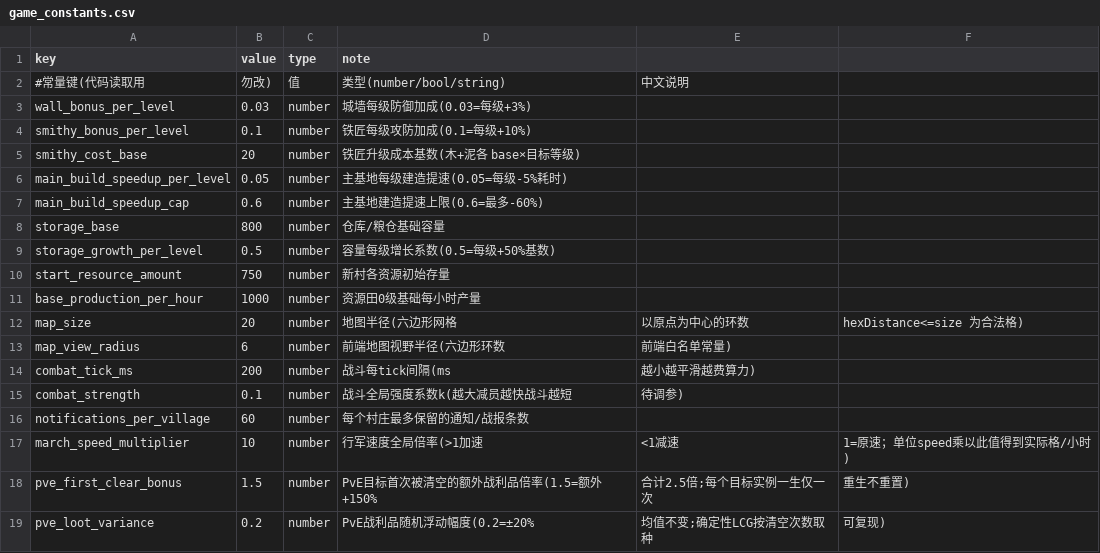
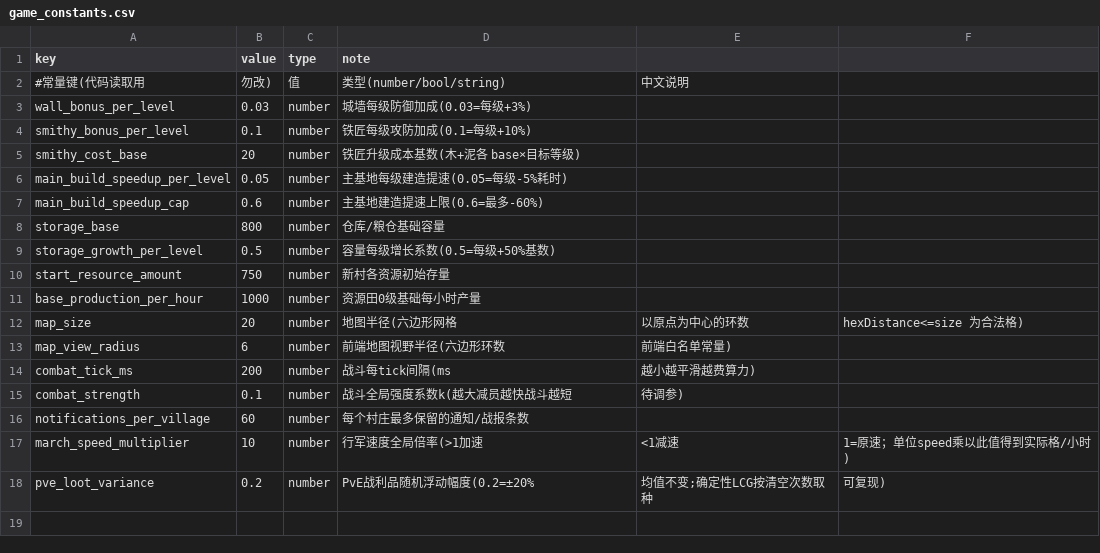
Before and after one commit to kennysli1/slg1.0, a CSV file: config/game_constants.csv, drawn as a sheet; the diff names each change by its address in the sheet, - before the commit and + after, or states it on an @@ line.

```diff
--- a/config/game_constants.csv
+++ b/config/game_constants.csv
-row 18: pve_first_clear_bonus | 1.5 | number | PvE目标首次被清空的额外战利品倍率(1.5=额外+150% | 合计2.5倍;每个目标实例一生仅一次 | 重生不重置)
```
Also changed, not shown: 2 other files.
